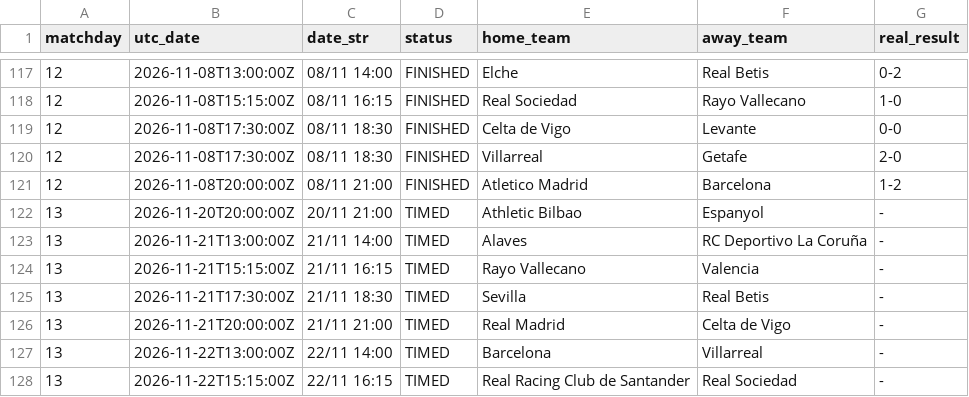
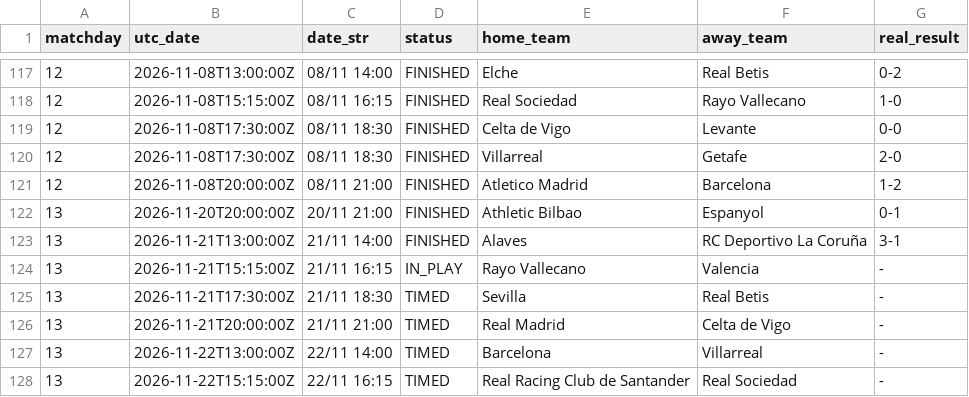
Before and after one commit to YerayPadial/laliga-predictor-ai, a CSV file: data/laliga_fixtures.csv, drawn as a sheet; only a part is shown, gaps mark what is left out.

```diff
--- a/data/laliga_fixtures.csv
+++ b/data/laliga_fixtures.csv
@@ -121,5 +121,5 @@ matchday,utc_date,date_str,status,home_team,away_team,real_result
 12,2026-11-08T20:00:00Z,08/11 21:00,FINISHED,Atletico Madrid,Barcelona,1-2
-13,2026-11-20T20:00:00Z,20/11 21:00,TIMED,Athletic Bilbao,Espanyol,-
-13,2026-11-21T13:00:00Z,21/11 14:00,TIMED,Alaves,RC Deportivo La Coruña,-
-13,2026-11-21T15:15:00Z,21/11 16:15,TIMED,Rayo Vallecano,Valencia,-
+13,2026-11-20T20:00:00Z,20/11 21:00,FINISHED,Athletic Bilbao,Espanyol,0-1
+13,2026-11-21T13:00:00Z,21/11 14:00,FINISHED,Alaves,RC Deportivo La Coruña,3-1
+13,2026-11-21T15:15:00Z,21/11 16:15,IN_PLAY,Rayo Vallecano,Valencia,-
 13,2026-11-21T17:30:00Z,21/11 18:30,TIMED,Sevilla,Real Betis,-
```
